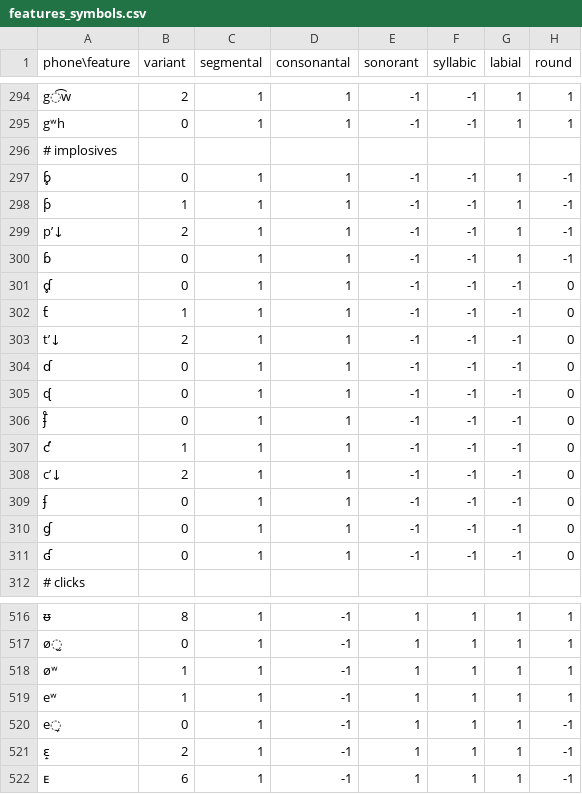
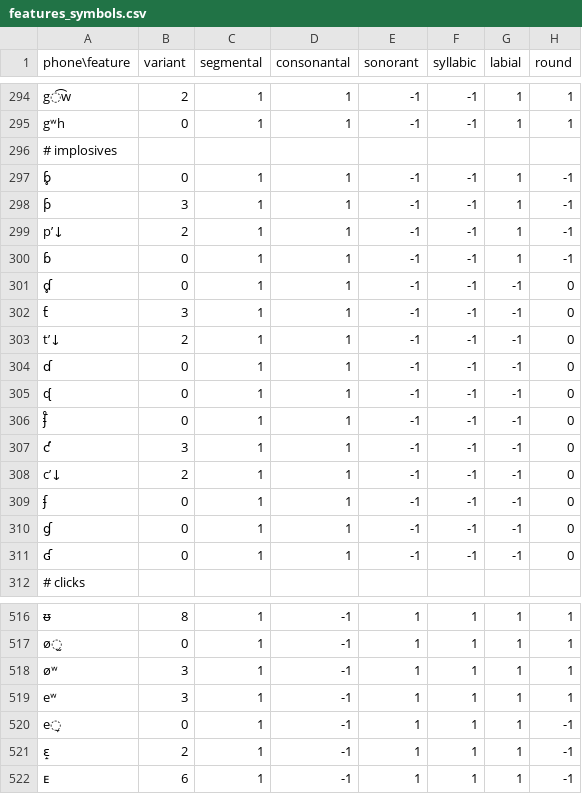
Before and after one commit to chrislit/abydos, a CSV file: data/features/features_symbols.csv, drawn as a sheet; only a part is shown, gaps mark what is left out; the diff names each change by its address in the sheet, - before the commit and + after, or states it on an @@ line.

Commit message:
corrected IPA ad-hocs mis-coded as primary

```diff
--- a/data/features/features_symbols.csv
+++ b/data/features/features_symbols.csv
-B298 (variant): 1
+B298 (variant): 3
-B302 (variant): 1
+B302 (variant): 3
-B307 (variant): 1
+B307 (variant): 3
-B518:B519 (variant): 1
+B518:B519 (variant): 3
```
